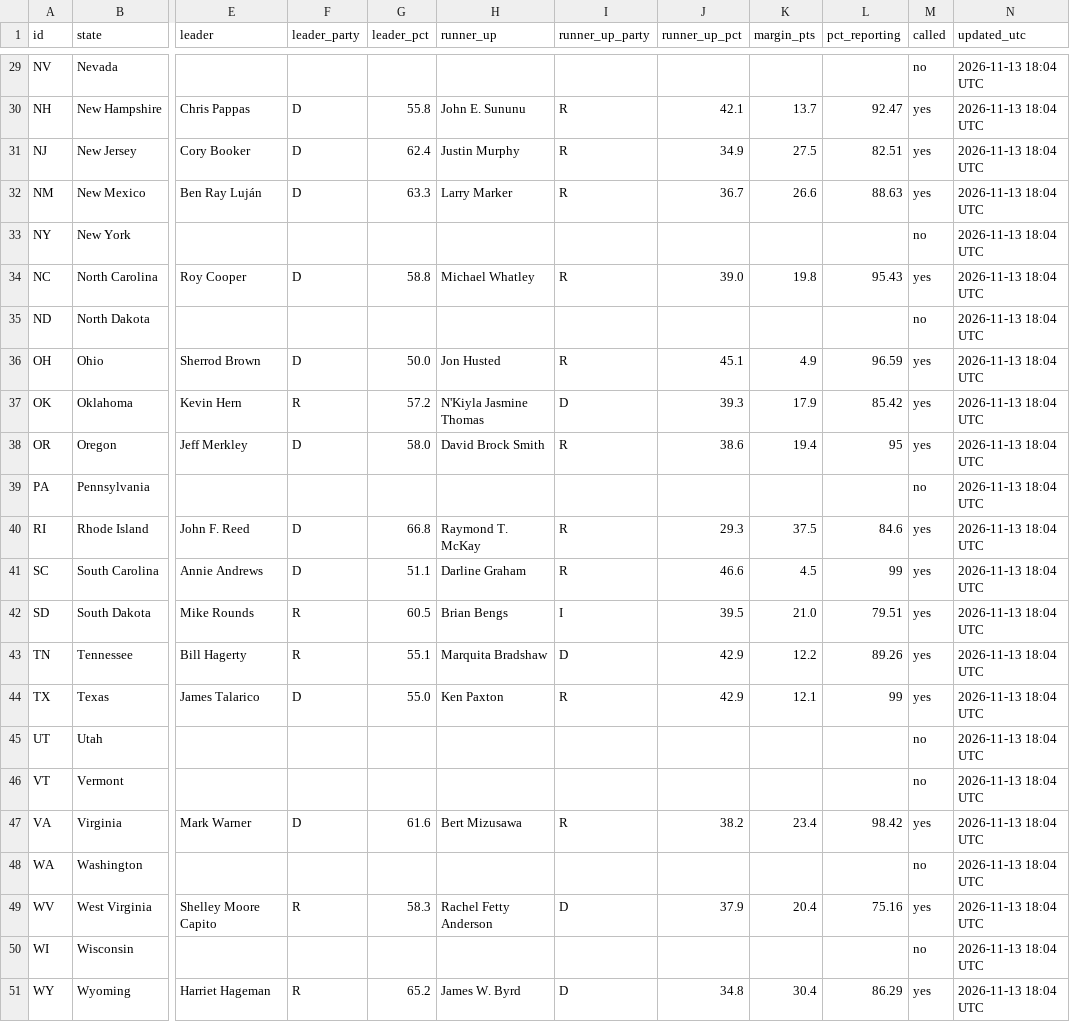
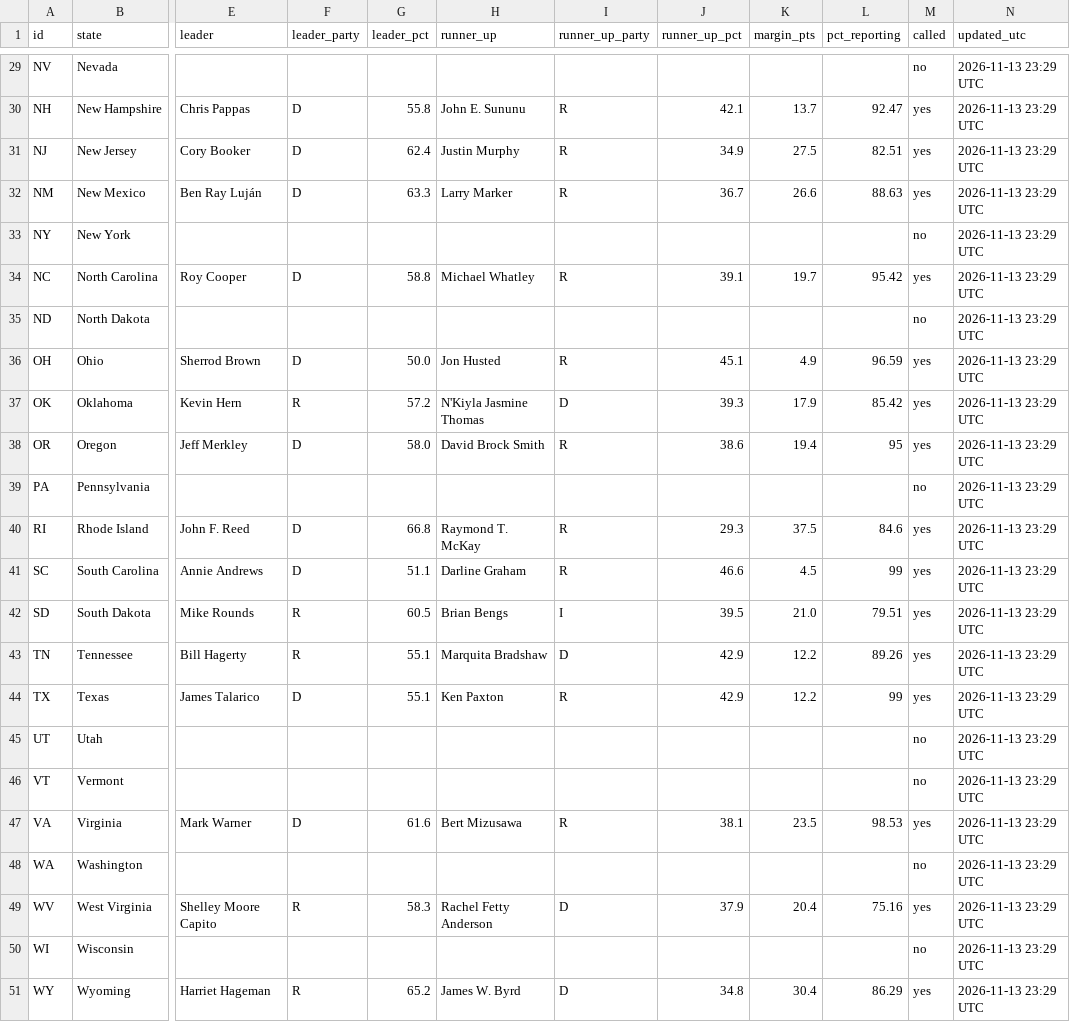
Before and after one commit to Agnarmm/BNAkos2026test, a CSV file: data/senate.csv, drawn as a sheet; only a part is shown, gaps mark what is left out; the diff covers the shown part only; the diff names each change by its address in the sheet, - before the commit and + after, or states it on an @@ line.

```diff
--- a/data/senate.csv
+++ b/data/senate.csv
-N29:N51 (updated_utc): 2026-11-13 18:04 UTC
+N29:N51 (updated_utc): 2026-11-13 23:29 UTC
-J34 (runner_up_pct): 39.0
+J34 (runner_up_pct): 39.1
-K34 (margin_pts): 19.8
+K34 (margin_pts): 19.7
-L34 (pct_reporting): 95.43
+L34 (pct_reporting): 95.42
-G44 (leader_pct): 55.0
+G44 (leader_pct): 55.1
-K44 (margin_pts): 12.1
+K44 (margin_pts): 12.2
-J47 (runner_up_pct): 38.2
+J47 (runner_up_pct): 38.1
-K47 (margin_pts): 23.4
+K47 (margin_pts): 23.5
-L47 (pct_reporting): 98.42
+L47 (pct_reporting): 98.53
```
Also changed, not shown: 37 edited cells elsewhere in this file, data/house.csv.
